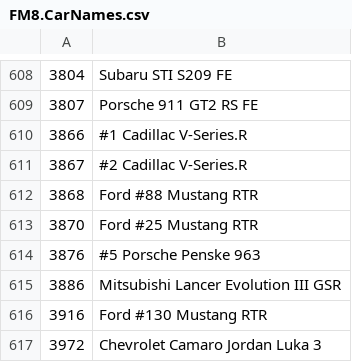
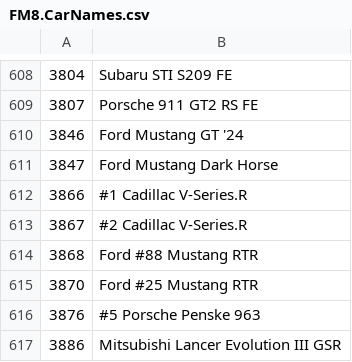
Before and after one commit to Forzurda/ForzaMotorsport2023CarIDs, a CSV file: FM8.CarNames.csv, drawn as a sheet; only a part is shown, gaps mark what is left out; the shorter side is filled out with more unchanged rows; the diff names each change by its address in the sheet, - before the commit and + after, or states it on an @@ line.

Commit message:
Update FM8.CarNames.csv
Added Cars :
3846	Ford Mustang GT '24
3847	Ford Mustang Dark Horse

```diff
--- a/FM8.CarNames.csv
+++ b/FM8.CarNames.csv
+row 610: 3846 | Ford Mustang GT '24
+row 611: 3847 | Ford Mustang Dark Horse
```
